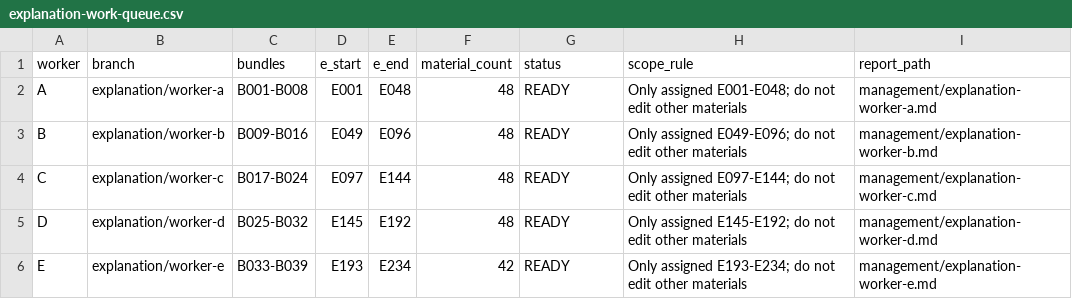
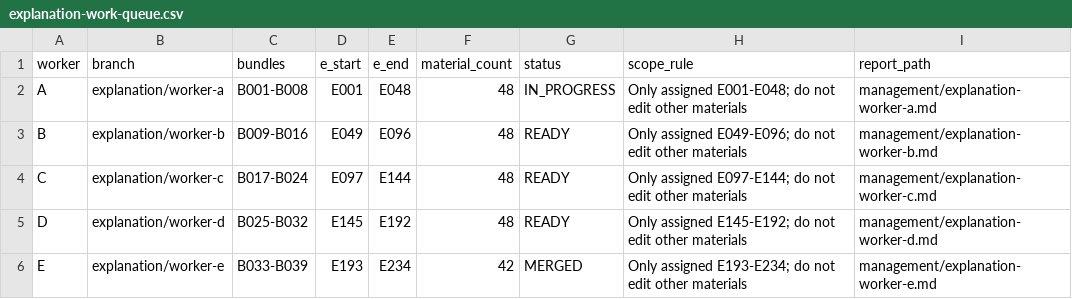
Before and after one commit to Haru2305/english-writing-curriculum, a CSV file: management/explanation-work-queue.csv, drawn as a sheet.

Commit message:
Update explanation worker A and E statuses

```diff
--- a/management/explanation-work-queue.csv
+++ b/management/explanation-work-queue.csv
@@ -1,3 +1,3 @@
 worker,branch,bundles,e_start,e_end,material_count,status,scope_rule,report_path
-A,explanation/worker-a,B001-B008,E001,E048,48,READY,"Only assigned E001-E048; do not edit other materials","management/explanation-worker-a.md"
+A,explanation/worker-a,B001-B008,E001,E048,48,IN_PROGRESS,"Only assigned E001-E048; do not edit other materials","management/explanation-worker-a.md"
 B,explanation/worker-b,B009-B016,E049,E096,48,READY,"Only assigned E049-E096; do not edit other materials","management/explanation-worker-b.md"
@@ -5,2 +5,2 @@ C,explanation/worker-c,B017-B024,E097,E144,48,READY,"Only assigned E097-E144; do
 D,explanation/worker-d,B025-B032,E145,E192,48,READY,"Only assigned E145-E192; do not edit other materials","management/explanation-worker-d.md"
-E,explanation/worker-e,B033-B039,E193,E234,42,READY,"Only assigned E193-E234; do not edit other materials","management/explanation-worker-e.md"
+E,explanation/worker-e,B033-B039,E193,E234,42,MERGED,"Only assigned E193-E234; do not edit other materials","management/explanation-worker-e.md"
```
